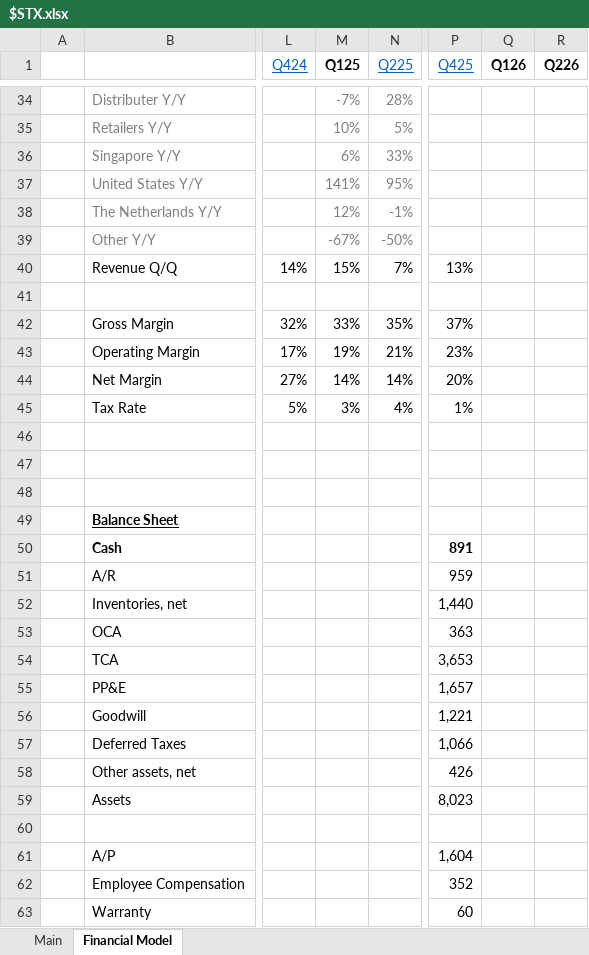
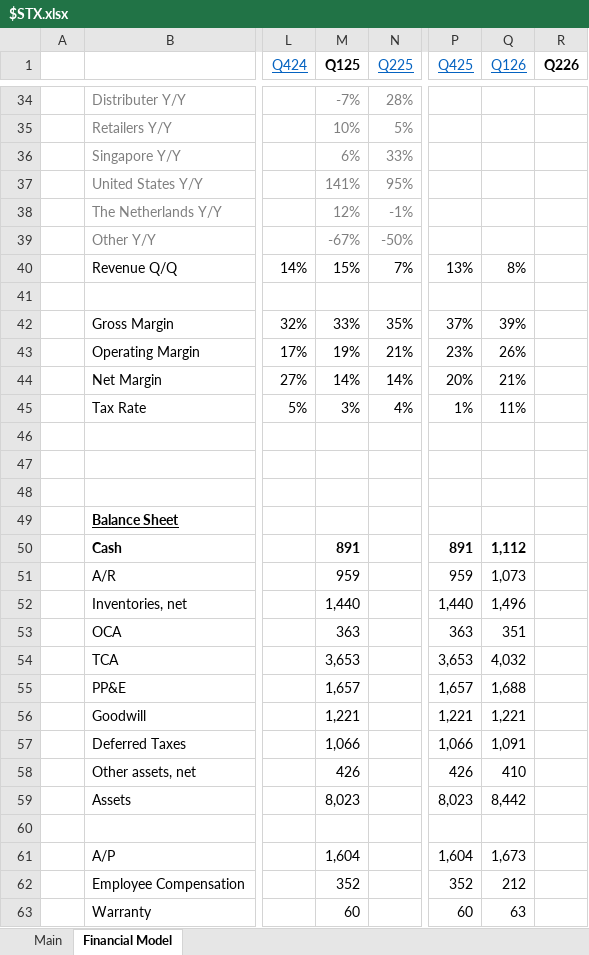
Before and after one commit to Charlie-Hill/Financial-Models, an Excel workbook: $STX.xlsx, sheet Financial Model, drawn as a sheet; only a part is shown, gaps mark what is left out; values as stored, in another font and other column widths than the file's, no borders; charts and pictures not drawn; the diff covers the shown part only; the diff names each change by its address in the sheet, - before the commit and + after, or states it on an @@ line.

Commit message:
$STX FQ126

```diff
--- a/$STX.xlsx (sheet Financial Model)
+++ b/$STX.xlsx (sheet Financial Model)
@@ Q1 bold: on → off, underline: off → on, text colour: black → #0563C1 @@
-Q40 (Q126): (empty)
+Q40 (Q126): 8%
-Q42 (Q126): (empty)
+Q42 (Q126): 39%
-Q43 (Q126): (empty)
+Q43 (Q126): 26%
-Q44 (Q126): (empty)
+Q44 (Q126): 21%
-Q45 (Q126): (empty)
+Q45 (Q126): 11%
-M50 (Q125): (empty)
+M50 (Q125): 891
-Q50 (Q126): (empty)
+Q50 (Q126): 1,112
-M51 (Q125): (empty)
+M51 (Q125): 959
-Q51 (Q126): (empty)
+Q51 (Q126): 1,073
-M52 (Q125): (empty)
+M52 (Q125): 1,440
-Q52 (Q126): (empty)
+Q52 (Q126): 1,496
-M53 (Q125): (empty)
+M53 (Q125): 363
-Q53 (Q126): (empty)
+Q53 (Q126): 351
-M54 (Q125): (empty)
+M54 (Q125): 3,653
-Q54 (Q126): (empty)
+Q54 (Q126): 4,032
-M55 (Q125): (empty)
+M55 (Q125): 1,657
-Q55 (Q126): (empty)
+Q55 (Q126): 1,688
-M56 (Q125): (empty)
+M56 (Q125): 1,221
-Q56 (Q126): (empty)
+Q56 (Q126): 1,221
-M57 (Q125): (empty)
+M57 (Q125): 1,066
-Q57 (Q126): (empty)
+Q57 (Q126): 1,091
-M58 (Q125): (empty)
+M58 (Q125): 426
-Q58 (Q126): (empty)
+Q58 (Q126): 410
-M59 (Q125): (empty)
+M59 (Q125): 8,023
-Q59 (Q126): (empty)
+Q59 (Q126): 8,442
-M61 (Q125): (empty)
+M61 (Q125): 1,604
-Q61 (Q126): (empty)
+Q61 (Q126): 1,673
-M62 (Q125): (empty)
+M62 (Q125): 352
-Q62 (Q126): (empty)
+Q62 (Q126): 212
-M63 (Q125): (empty)
+M63 (Q125): 60
-Q63 (Q126): (empty)
+Q63 (Q126): 63
```
Also changed, not shown: 53 edited cells elsewhere in this sheet, sheet Main, charts or pictures.
